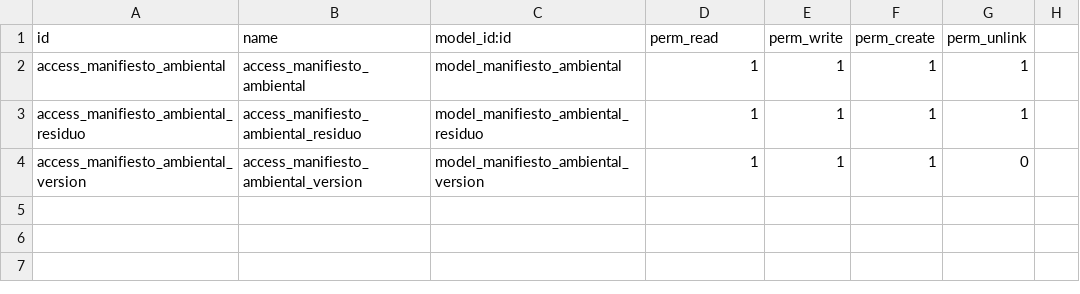
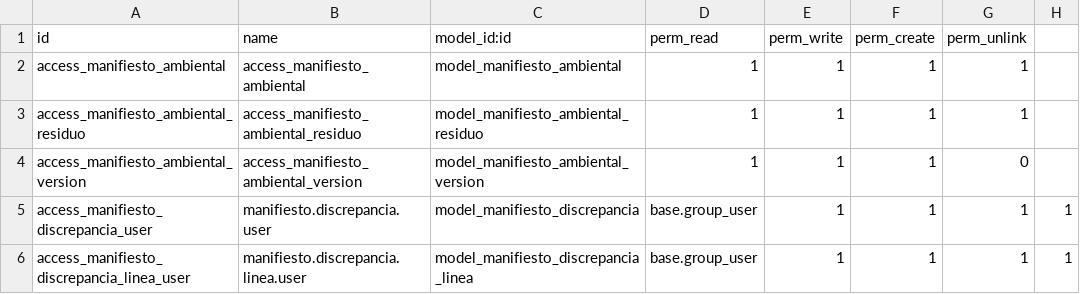
Before and after one commit to antonioqueb/manifiesto_ambiental, a CSV file: security/ir.model.access.csv, drawn as a sheet; the diff names each change by its address in the sheet, - before the commit and + after, or states it on an @@ line.

Commit message:
feat: Add discrepancy report model and views
- Introduced the `manifiesto.discrepancia` model to manage discrepancies in environmental manifests.
- Created related model `manifiesto.discrepancia.linea` for detailed discrepancy entries.
- Implemented access rights in `ir.model.access.csv` for the new models.
- Developed views for listing and form display of discrepancies, including a search view.
- Added a report template for printing discrepancies in PDF format.
- Enhanced the user interface with appropriate fields and actions for managing discrepancies.

```diff
--- a/security/ir.model.access.csv
+++ b/security/ir.model.access.csv
+row 5: access_manifiesto_discrepancia_user | manifiesto.discrepancia.user | model_manifiesto_discrepancia | base.group_user | 1 | 1 | 1 | 1
+row 6: access_manifiesto_discrepancia_linea_user | manifiesto.discrepancia.linea.user | model_manifiesto_discrepancia_linea | base.group_user | 1 | 1 | 1 | 1
```
Also changed, not shown: 7 other files.
